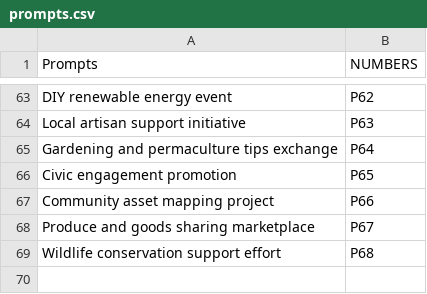
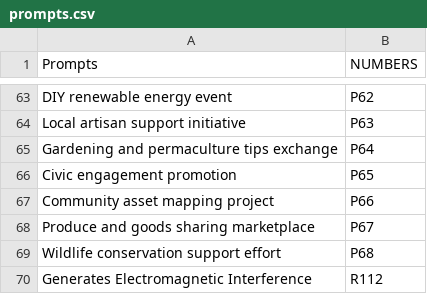
Before and after one commit to mdbesten/what-could-go-wrong-llm, a CSV file: prompts.csv, drawn as a sheet; only a part is shown, gaps mark what is left out; the diff names each change by its address in the sheet, - before the commit and + after, or states it on an @@ line.

Commit message:
Update prompts.csv

```diff
--- a/prompts.csv
+++ b/prompts.csv
+row 70: Generates Electromagnetic Interference | R112
```
